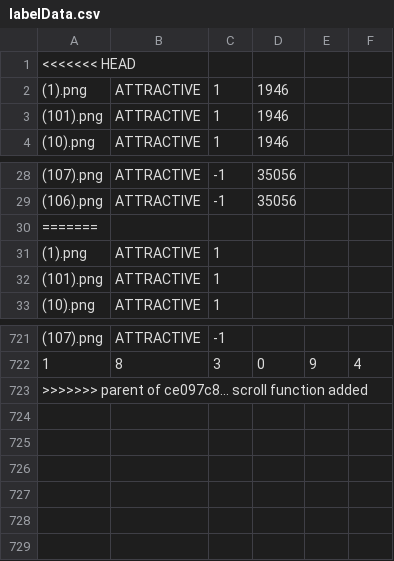
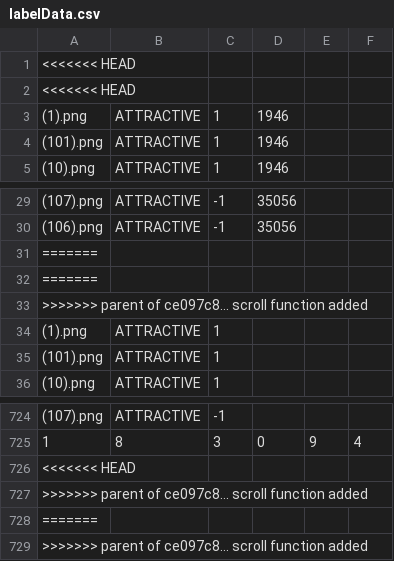
Before and after one commit to leebebeto/photo-labeler, a CSV file: labelData.csv, drawn as a sheet; only a part is shown, gaps mark what is left out; the diff names each change by its address in the sheet, - before the commit and + after, or states it on an @@ line.

```diff
--- a/labelData.csv
+++ b/labelData.csv
+row 2: <<<<<<< HEAD
+row 32: =======
+row 33: >>>>>>> parent of ce097c8... scroll function added
+row 726: <<<<<<< HEAD
+row 727: >>>>>>> parent of ce097c8... scroll function added
+row 728: =======
```
Also changed, not shown: 1 other file.
